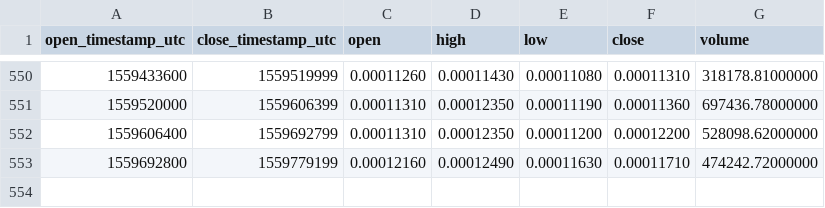
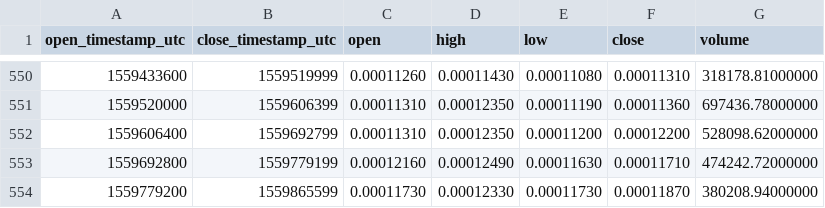
Before and after one commit to cryptobigbro/binance-PPTBTC, a CSV file: binance-PPTBTC-1d.csv, drawn as a sheet; only a part is shown, gaps mark what is left out.

Commit message:
Update OHLCV data.

```diff
--- a/binance-PPTBTC-1d.csv
+++ b/binance-PPTBTC-1d.csv
@@ -553 +553,2 @@ open_timestamp_utc,close_timestamp_utc,open,high,low,close,volume
 1559692800,1559779199,0.00012160,0.00012490,0.00011630,0.00011710,474242.72000000
+1559779200,1559865599,0.00011730,0.00012330,0.00011730,0.00011870,380208.94000000
```
Also changed, not shown: 1 other file.
